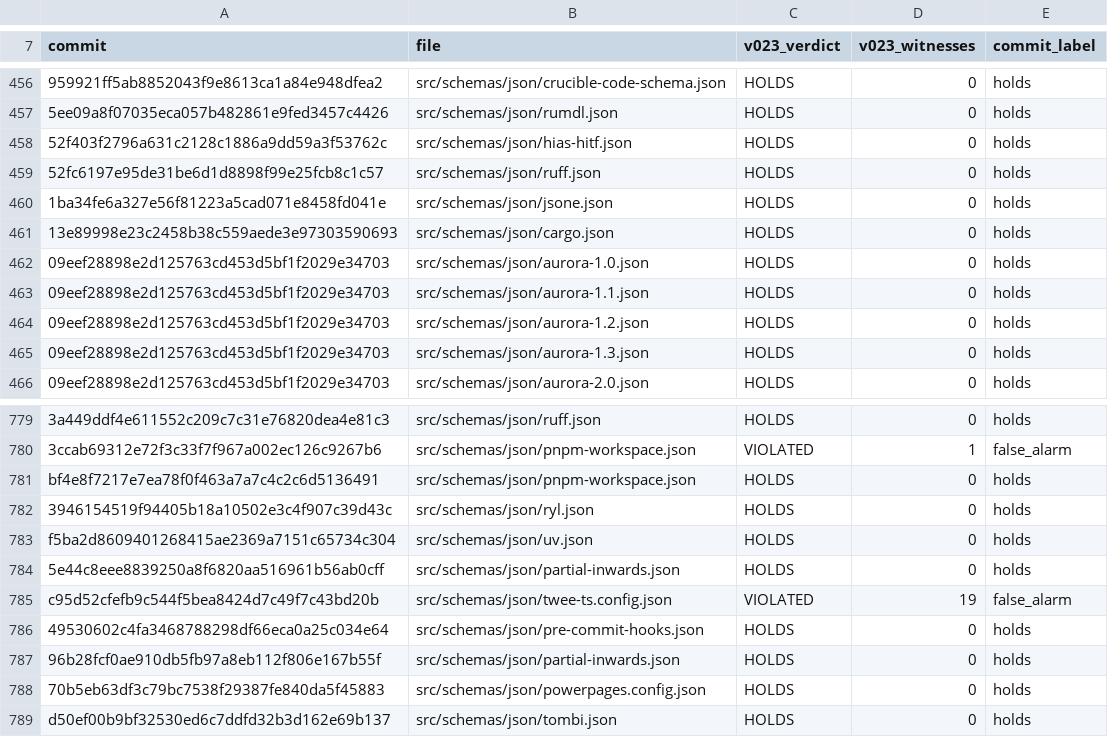
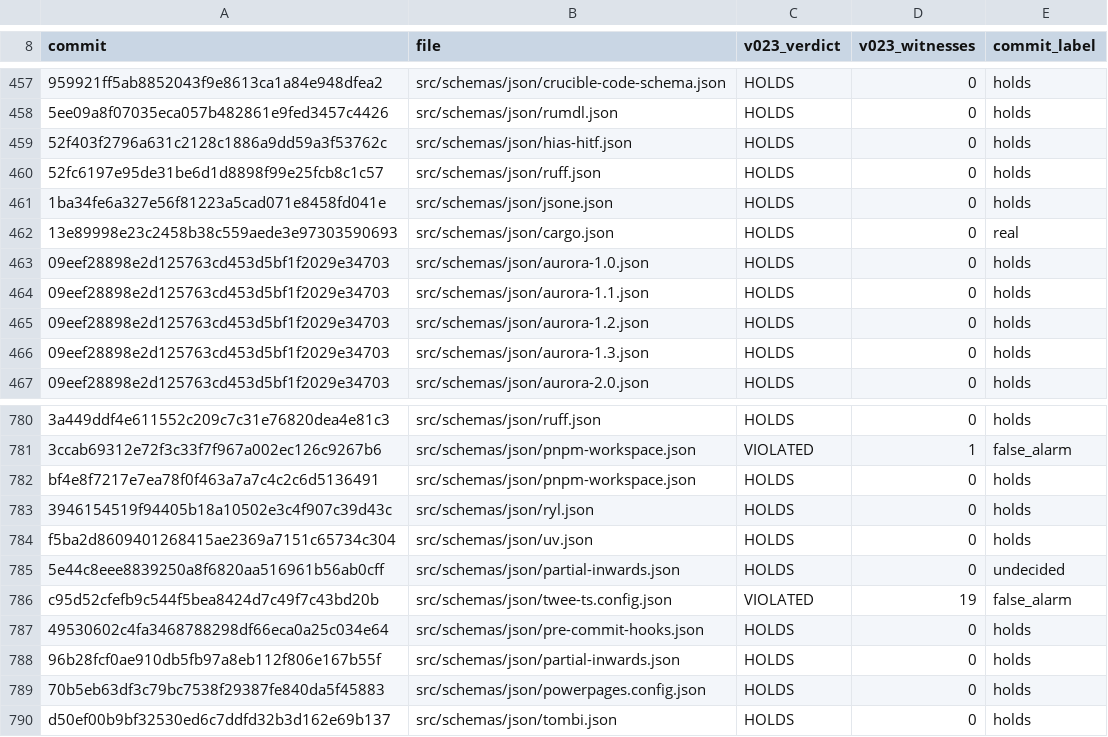
Before and after one commit to Ramesh-35/invar, a TSV file: docs/falsification/schemastore-replay/MANIFEST.tsv, drawn as a sheet; only a part is shown, gaps mark what is left out; addresses are those after the commit; the diff covers the shown part only; the diff names each change by its address in the sheet, - before the commit and + after, or states it on an @@ line.

```diff
--- a/docs/falsification/schemastore-replay/MANIFEST.tsv
+++ b/docs/falsification/schemastore-replay/MANIFEST.tsv
-E462 (commit_label): holds
+E462 (commit_label): real
-E785 (commit_label): holds
+E785 (commit_label): undecided
```
Also changed, not shown: 1 added row and 6 edited cells elsewhere in this file, 10 other files.
